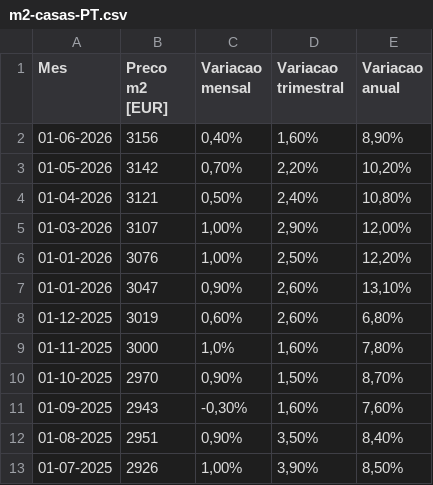
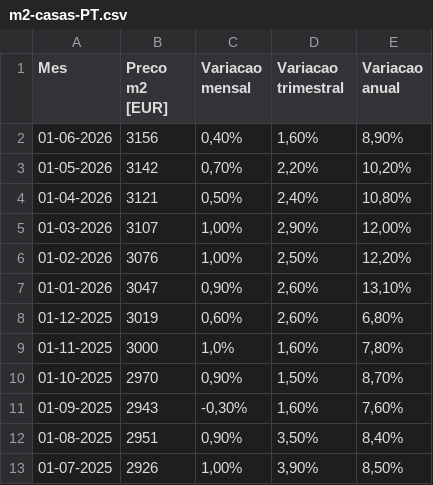
Before and after one commit to andrebarros6/bitcoin-tools, a CSV file: imob/m2-casas-PT.csv, drawn as a sheet; only a part is shown.

```diff
--- a/imob/m2-casas-PT.csv
+++ b/imob/m2-casas-PT.csv
@@ -5,3 +5,3 @@ Mes,Preco m2 [EUR],Variacao mensal,Variacao trimestral,Variacao anual
 01-03-2026,3107,"1,00%","2,90%","12,00%"
-01-01-2026,3076,"1,00%","2,50%","12,20%"
+01-02-2026,3076,"1,00%","2,50%","12,20%"
 01-01-2026,3047,"0,90%","2,60%","13,10%"
```
